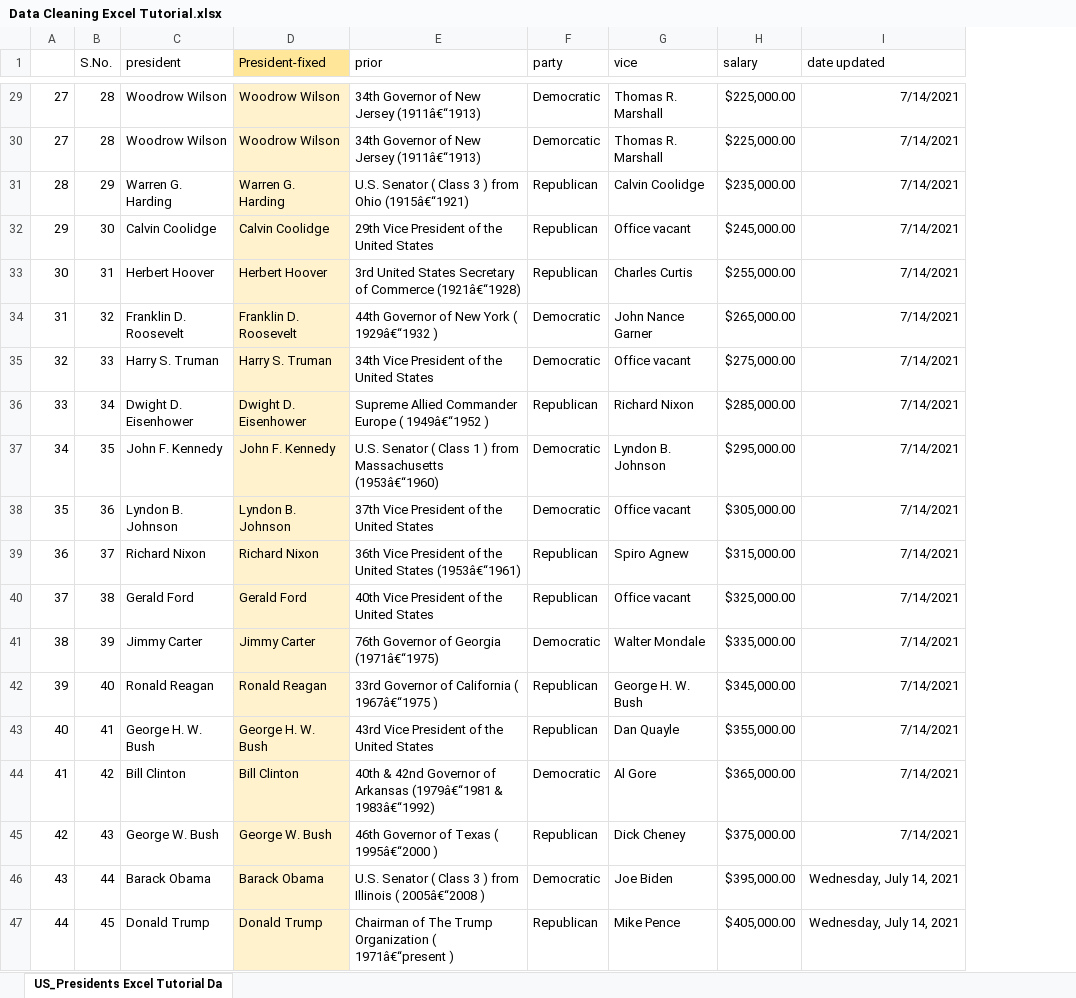
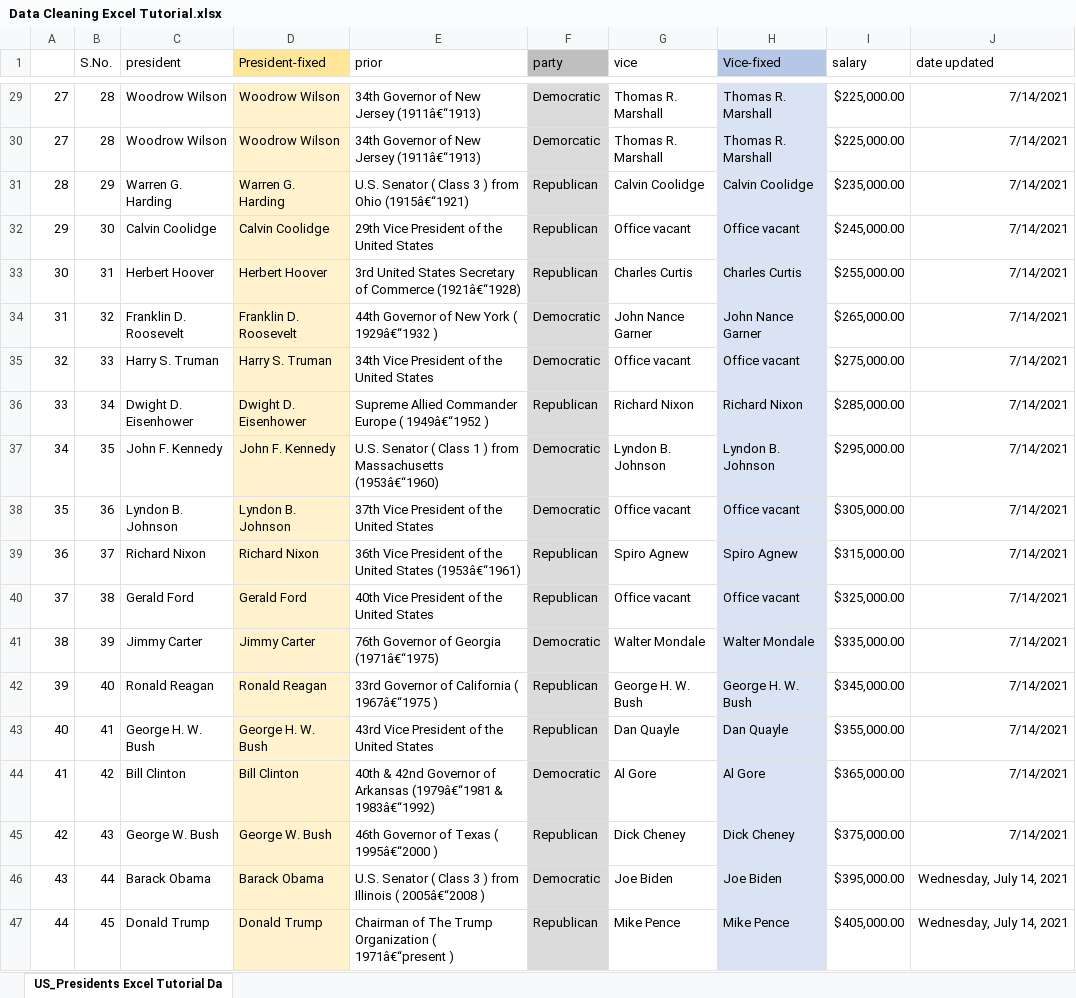
Before and after one commit to LyudmilaNevedomskaya/Data-Analysis-Portfolio-Projects, an Excel workbook: Excel/Data Cleaning Excel Tutorial.xlsx, sheet US_Presidents Excel Tutorial Da, drawn as a sheet; only a part is shown, gaps mark what is left out; values as stored, in another font and other column widths than the file's, no borders; the diff covers the shown part only; the diff names each change by its address in the sheet, - before the commit and + after, or states it on an @@ line.

Commit message:
Vice column fixed using TRIM to delete unnecessary space

```diff
--- a/Excel/Data Cleaning Excel Tutorial.xlsx (sheet US_Presidents Excel Tutorial Da)
+++ b/Excel/Data Cleaning Excel Tutorial.xlsx (sheet US_Presidents Excel Tutorial Da)
+column H (Vice-fixed), rows 29-47: Thomas R. Marshall | Thomas R. Marshall | Calvin Coolidge | Office vacant | Charles Curtis | John Nance Garner | Office vacant | Richard Nixon | Lyndon B. Johnson | Office vacant | Spiro Agnew | Office vacant | Walter Mondale | George H. W. Bush | Dan Quayle | Al Gore | Dick Cheney | Joe Biden | Mike Pence
-F1 fill: none
+F1 fill: #BFBFBF
-F29:F47 fill: none
+F29:F47 fill: #DBDBDB
```
Also changed, not shown: cell formats elsewhere in this sheet.
